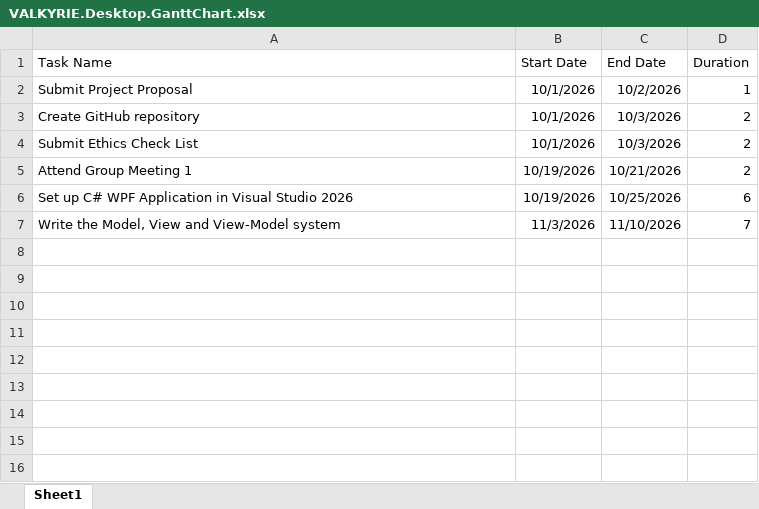
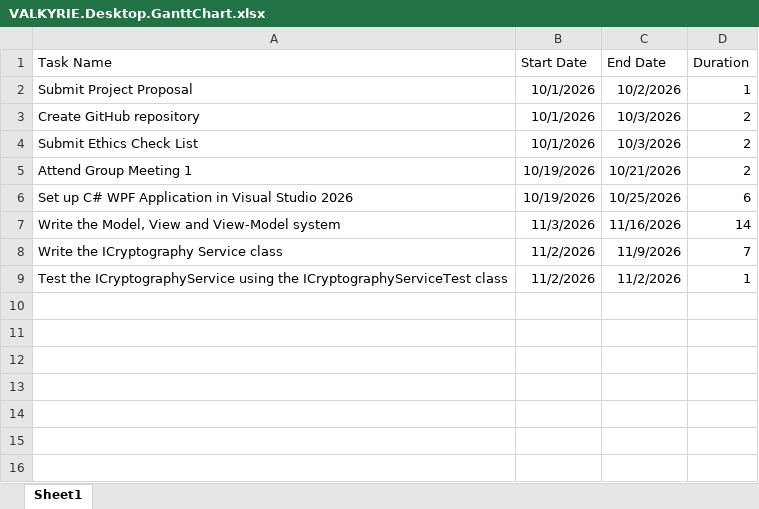
Before and after one commit to lukehirst1/VALKYRIE, an Excel workbook: VALKYRIE.Documents/VALKYRIE.Desktop.GanttChart.xlsx, sheet Sheet1, drawn as a sheet; only a part is shown; values as stored, in another font and other column widths than the file's, no borders; charts and pictures not drawn; the diff names each change by its address in the sheet, - before the commit and + after, or states it on an @@ line.

```diff
--- a/VALKYRIE.Documents/VALKYRIE.Desktop.GanttChart.xlsx (sheet Sheet1)
+++ b/VALKYRIE.Documents/VALKYRIE.Desktop.GanttChart.xlsx (sheet Sheet1)
-C7 (End Date): 11/10/2026
+C7 (End Date): 11/16/2026
-D7 (Duration): 7
+D7 (Duration): 14
-row 8: (empty)
+row 8: Write the ICryptography Service class | 11/2/2026 | 11/9/2026 | 7
-row 9: (empty)
+row 9: Test the ICryptographyService using the ICryptographyServiceTest class | 11/2/2026 | 11/2/2026 | 1
```
Also changed, not shown: charts or pictures, 5 other files.
